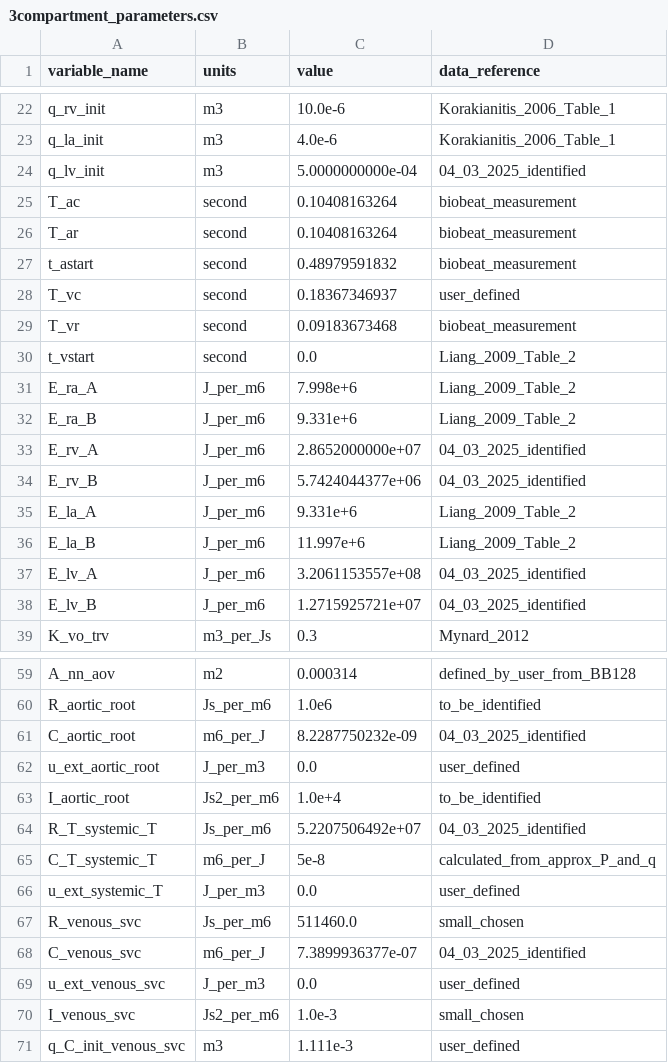
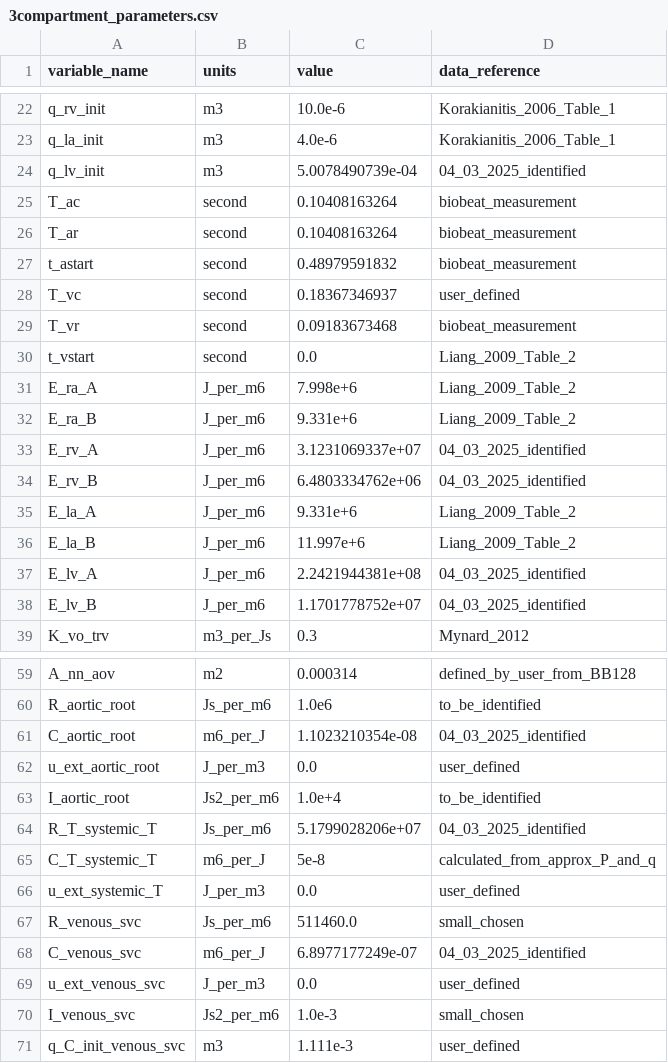
Before and after one commit to ViktorKensen/runs, a CSV file: CA_user/3compartment/generated_models/3compartment_3compartment_obs_data/3compartment_parameters.csv, drawn as a sheet; only a part is shown, gaps mark what is left out.

```diff
--- a/CA_user/3compartment/generated_models/3compartment_3compartment_obs_data/3compartment_parameters.csv
+++ b/CA_user/3compartment/generated_models/3compartment_3compartment_obs_data/3compartment_parameters.csv
@@ -23,3 +23,3 @@ q_rv_init,m3,10.0e-6,Korakianitis_2006_Table_1
 q_la_init,m3,4.0e-6,Korakianitis_2006_Table_1
-q_lv_init,m3,5.0000000000e-04,04_03_2025_identified
+q_lv_init,m3,5.0078490739e-04,04_03_2025_identified
 T_ac,second,0.10408163264,biobeat_measurement
@@ -32,8 +32,8 @@ E_ra_A,J_per_m6,7.998e+6,Liang_2009_Table_2
 E_ra_B,J_per_m6,9.331e+6,Liang_2009_Table_2
-E_rv_A,J_per_m6,2.8652000000e+07,04_03_2025_identified
-E_rv_B,J_per_m6,5.7424044377e+06,04_03_2025_identified
+E_rv_A,J_per_m6,3.1231069337e+07,04_03_2025_identified
+E_rv_B,J_per_m6,6.4803334762e+06,04_03_2025_identified
 E_la_A,J_per_m6,9.331e+6,Liang_2009_Table_2
 E_la_B,J_per_m6,11.997e+6,Liang_2009_Table_2
-E_lv_A,J_per_m6,3.2061153557e+08,04_03_2025_identified
-E_lv_B,J_per_m6,1.2715925721e+07,04_03_2025_identified
+E_lv_A,J_per_m6,2.2421944381e+08,04_03_2025_identified
+E_lv_B,J_per_m6,1.1701778752e+07,04_03_2025_identified
 K_vo_trv,m3_per_Js,0.3,Mynard_2012
@@ -60,6 +60,6 @@ A_nn_aov,m2,0.000314,defined_by_user_from_BB128
 R_aortic_root,Js_per_m6,1.0e6,to_be_identified
-C_aortic_root,m6_per_J,8.2287750232e-09,04_03_2025_identified
+C_aortic_root,m6_per_J,1.1023210354e-08,04_03_2025_identified
 u_ext_aortic_root,J_per_m3,0.0,user_defined
 I_aortic_root,Js2_per_m6,1.0e+4,to_be_identified
-R_T_systemic_T,Js_per_m6,5.2207506492e+07,04_03_2025_identified
+R_T_systemic_T,Js_per_m6,5.1799028206e+07,04_03_2025_identified
 C_T_systemic_T,m6_per_J,5e-8,calculated_from_approx_P_and_q
@@ -67,3 +67,3 @@ u_ext_systemic_T,J_per_m3,0.0,user_defined
 R_venous_svc,Js_per_m6,511460.0,small_chosen
-C_venous_svc,m6_per_J,7.3899936377e-07,04_03_2025_identified
+C_venous_svc,m6_per_J,6.8977177249e-07,04_03_2025_identified
 u_ext_venous_svc,J_per_m3,0.0,user_defined
```
Also changed, not shown: 14 other files.
